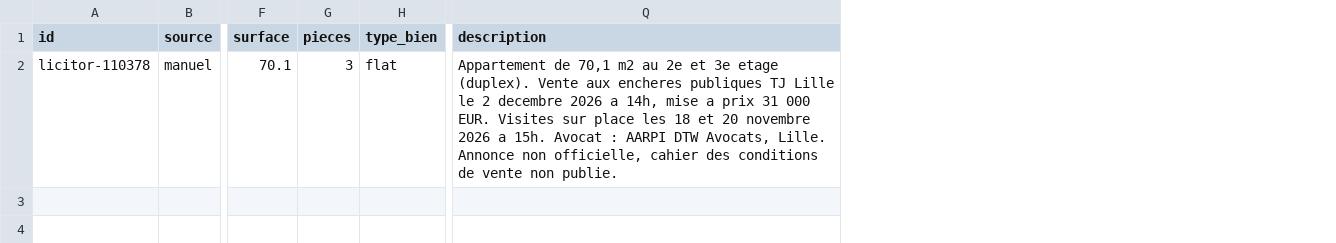
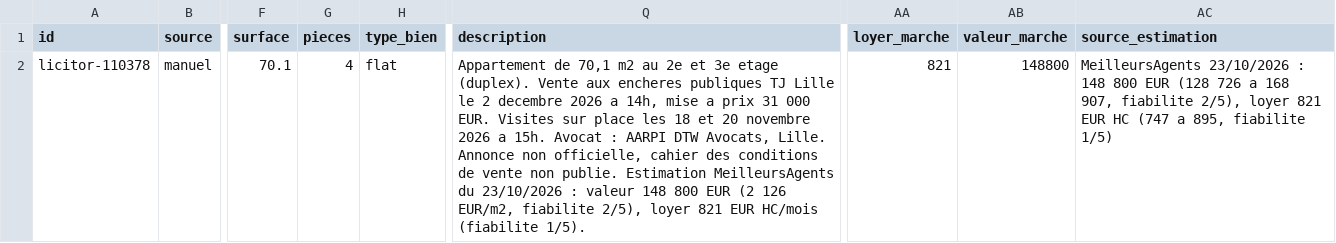
Before and after one commit to AMabesoone/immo-radar, a CSV file: data/annonces_manuelles.csv, drawn as a sheet; only a part is shown, gaps mark what is left out; the diff names each change by its address in the sheet, - before the commit and + after, or states it on an @@ line.

```diff
--- a/data/annonces_manuelles.csv
+++ b/data/annonces_manuelles.csv
+column AA (loyer_marche), row 2: 821
+column AB (valeur_marche), row 2: 148800
+column AC (source_estimation), row 2: MeilleursAgents 23/10/2026 : 148 800 EUR (128 726 a 168 907, fiabilite 2/5), loyer 821 EUR HC (747 a 895, fiabilite 1/5)
-G2 (pieces): 3
+G2 (pieces): 4
-Q2 (description): …non publie.
+Q2 (description): …non publie. Estimation MeilleursAgents du 23/10/2026 : valeur 148 800 EUR (2 126 EUR/m2, fiabilite 2/5), loyer 821 EUR HC/mois (fiabilite 1/5).
```
Also changed, not shown: 2 other files.
